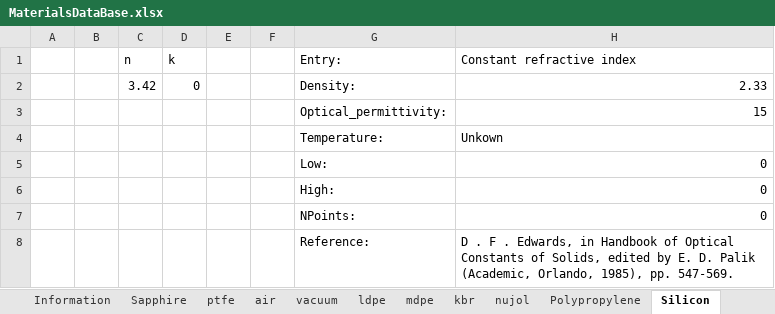
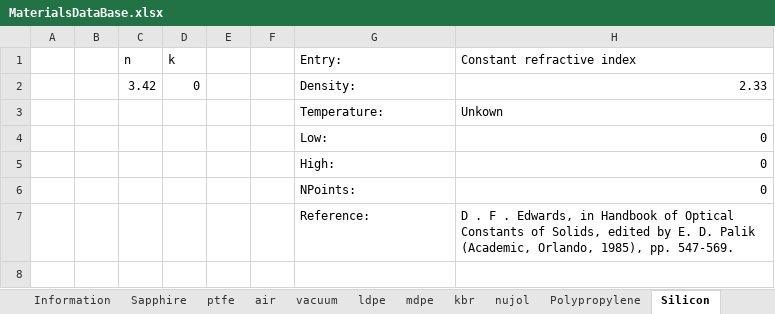
Before and after one commit to JohnKendrick/PDielec, an Excel workbook: PDielec/MaterialsDataBase.xlsx, sheet Silicon, drawn as a sheet; values as stored, in another font and other column widths than the file's, no borders; the diff names each change by its address in the sheet, - before the commit and + after, or states it on an @@ line.

Commit message:
Removed optical_permittivity from all entries except the tabulated entries.

```diff
--- a/PDielec/MaterialsDataBase.xlsx (sheet Silicon)
+++ b/PDielec/MaterialsDataBase.xlsx (sheet Silicon)
-row 3:  |  |  |  |  |  | Optical_permittivity: | 15
```
Also changed, not shown: sheet CaF2, sheet vacuum, sheet Polypropylene, sheet kbr, sheet air, sheet ptfe, 3 more sheets.
